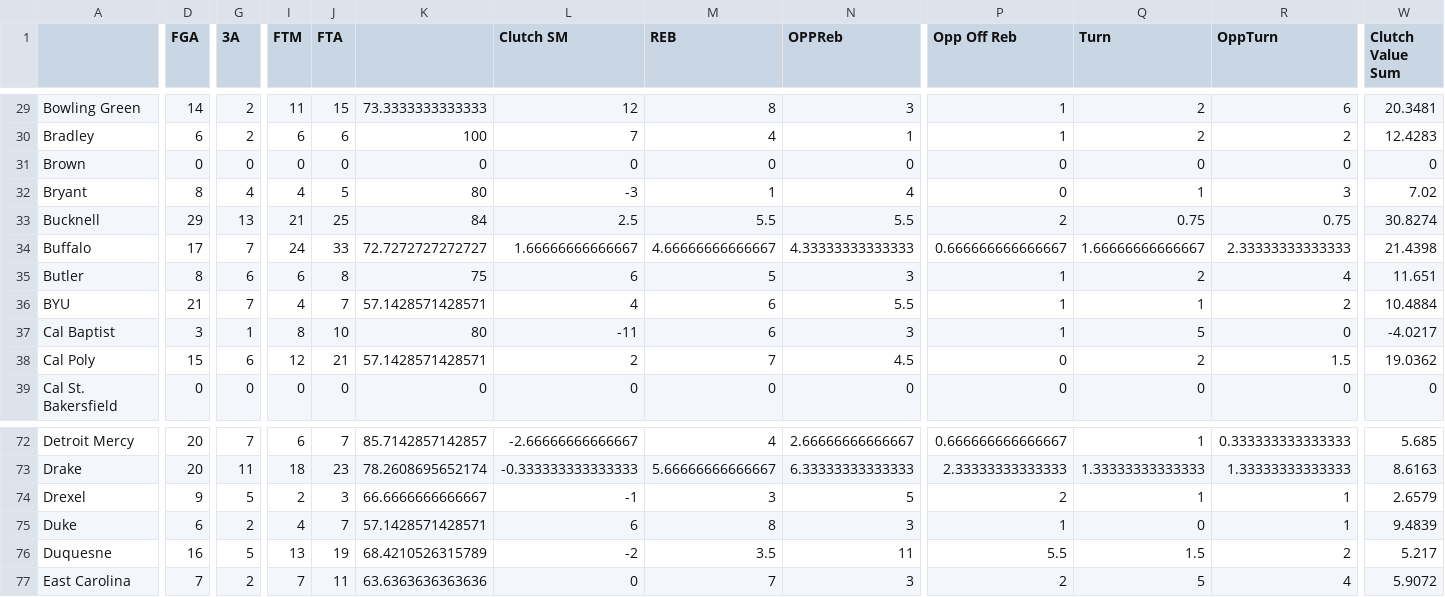
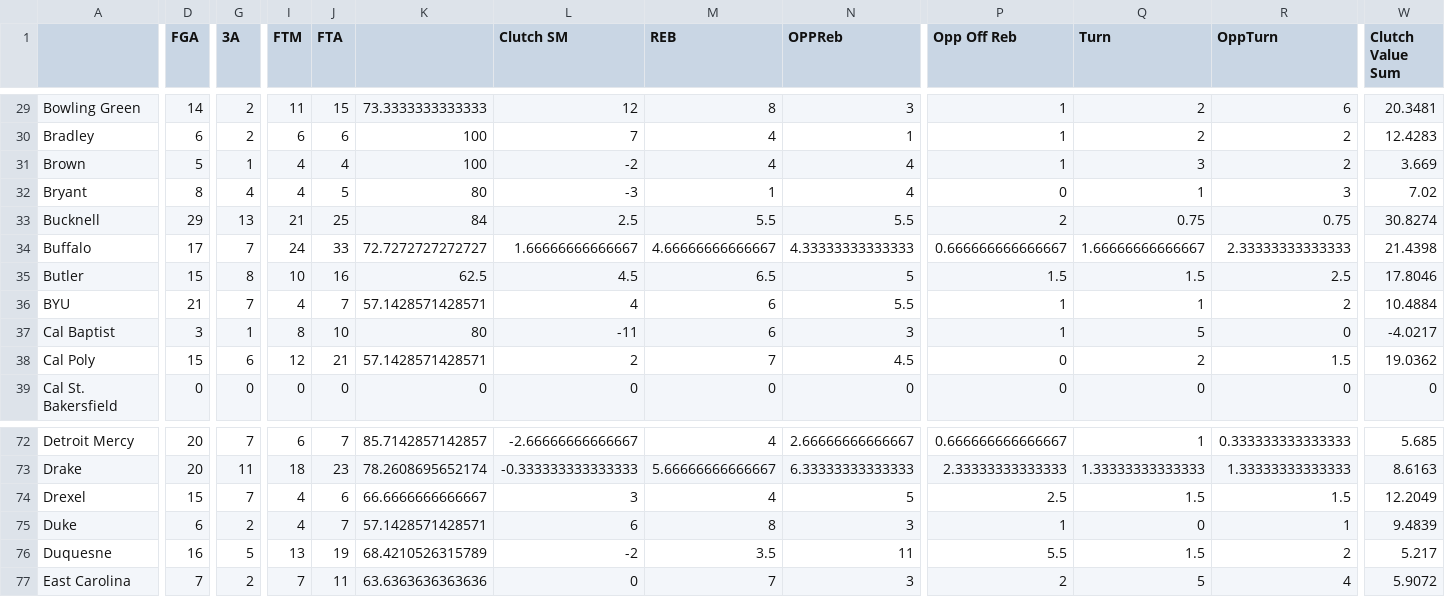
Before and after one commit to brandonfox14/March-Metrics-2026, a CSV file: Data/26_March_Madness_Databook/Clutch Export-Table 1.csv, drawn as a sheet; only a part is shown, gaps mark what is left out; the diff covers the shown part only; the diff names each change by its address in the sheet, - before the commit and + after, or states it on an @@ line.

```diff
--- a/Data/26_March_Madness_Databook/Clutch Export-Table 1.csv
+++ b/Data/26_March_Madness_Databook/Clutch Export-Table 1.csv
-D31 (FGA): 0
+D31 (FGA): 5
-G31 (3A): 0
+G31 (3A): 1
-I31 (FTM): 0
+I31 (FTM): 4
-J31 (FTA): 0
+J31 (FTA): 4
-K31: 0
+K31: 100
-L31 (Clutch SM): 0
+L31 (Clutch SM): -2
-M31 (REB): 0
+M31 (REB): 4
-N31 (OPPReb): 0
+N31 (OPPReb): 4
-P31 (Opp Off Reb): 0
+P31 (Opp Off Reb): 1
-Q31 (Turn): 0
+Q31 (Turn): 3
-R31 (OppTurn): 0
+R31 (OppTurn): 2
-W31 (Clutch Value Sum): 0
+W31 (Clutch Value Sum): 3.669
-D35 (FGA): 8
+D35 (FGA): 15
-G35 (3A): 6
+G35 (3A): 8
-I35 (FTM): 6
+I35 (FTM): 10
-J35 (FTA): 8
+J35 (FTA): 16
-K35: 75
+K35: 62.5
-L35 (Clutch SM): 6
+L35 (Clutch SM): 4.5
-M35 (REB): 5
+M35 (REB): 6.5
-N35 (OPPReb): 3
+N35 (OPPReb): 5
-P35 (Opp Off Reb): 1
+P35 (Opp Off Reb): 1.5
-Q35 (Turn): 2
+Q35 (Turn): 1.5
-R35 (OppTurn): 4
+R35 (OppTurn): 2.5
-W35 (Clutch Value Sum): 11.651
+W35 (Clutch Value Sum): 17.8046
-D74 (FGA): 9
+D74 (FGA): 15
-G74 (3A): 5
+G74 (3A): 7
-I74 (FTM): 2
+I74 (FTM): 4
-J74 (FTA): 3
+J74 (FTA): 6
-L74 (Clutch SM): -1
+L74 (Clutch SM): 3
-M74 (REB): 3
+M74 (REB): 4
-P74 (Opp Off Reb): 2
+P74 (Opp Off Reb): 2.5
-Q74 (Turn): 1
+Q74 (Turn): 1.5
-R74 (OppTurn): 1
+R74 (OppTurn): 1.5
-W74 (Clutch Value Sum): 2.6579
+W74 (Clutch Value Sum): 12.2049
```
Also changed, not shown: 158 edited cells elsewhere in this file, Data/26_March_Madness_Databook/All_Stats-THE_TABLE.csv, Data/26_March_Madness_Databook/Clutch-Table 1.csv, 20 other files.
